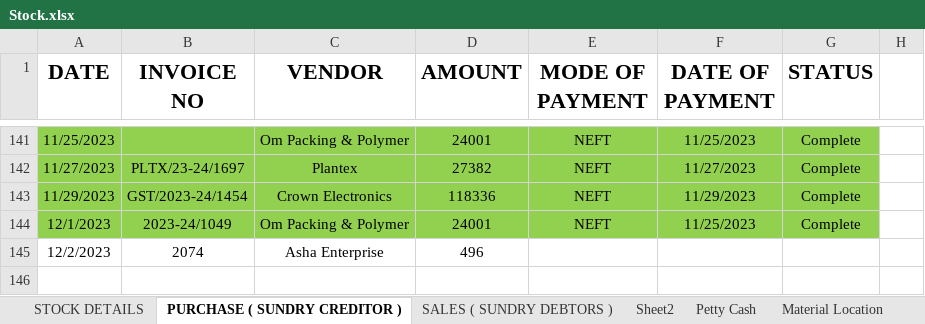
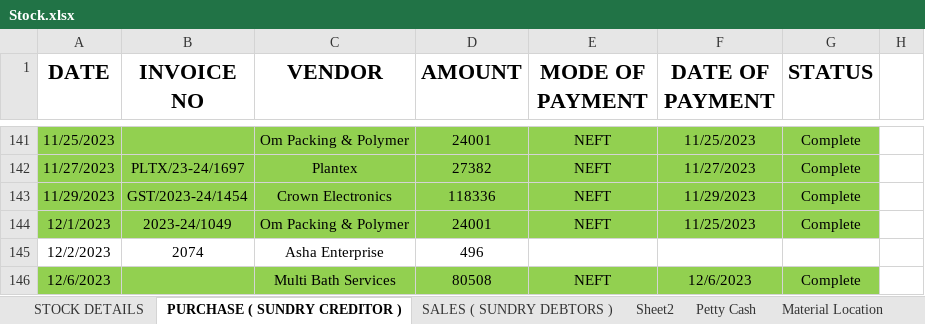
Before and after one commit to JPTechatronics/J-P-Techatronics-2023-2024, an Excel workbook: Stock.xlsx, sheet PURCHASE ( SUNDRY CREDITOR ), drawn as a sheet; only a part is shown, gaps mark what is left out; values as stored, in another font and other column widths than the file's, no borders; the diff names each change by its address in the sheet, - before the commit and + after, or states it on an @@ line.

```diff
--- a/Stock.xlsx (sheet PURCHASE ( SUNDRY CREDITOR ))
+++ b/Stock.xlsx (sheet PURCHASE ( SUNDRY CREDITOR ))
+row 146: 12/6/2023 |  | Multi Bath Services | 80508 | NEFT | 12/6/2023 | Complete
```
Also changed, not shown: sheet Petty Cash, Attendance.xlsx.
